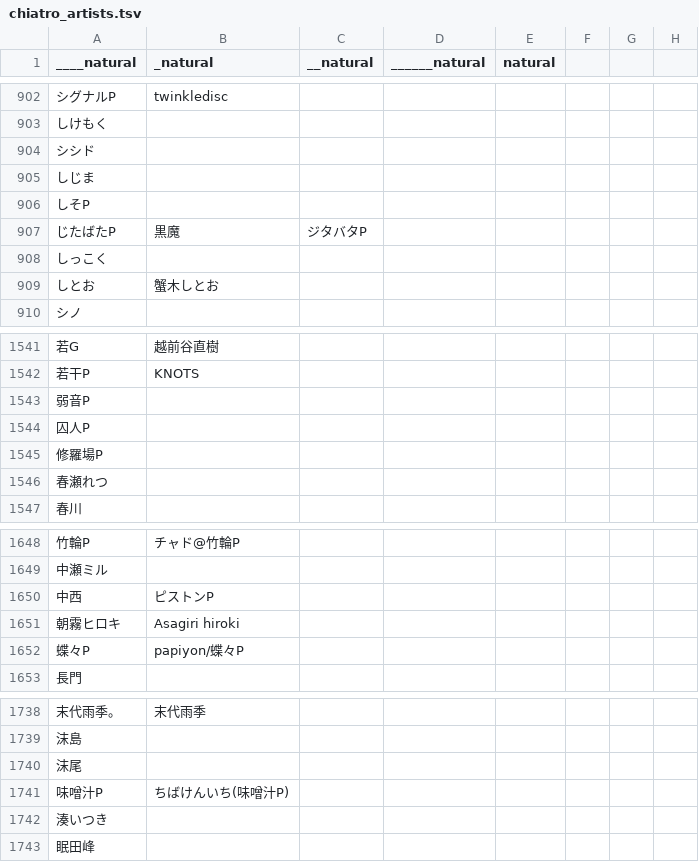
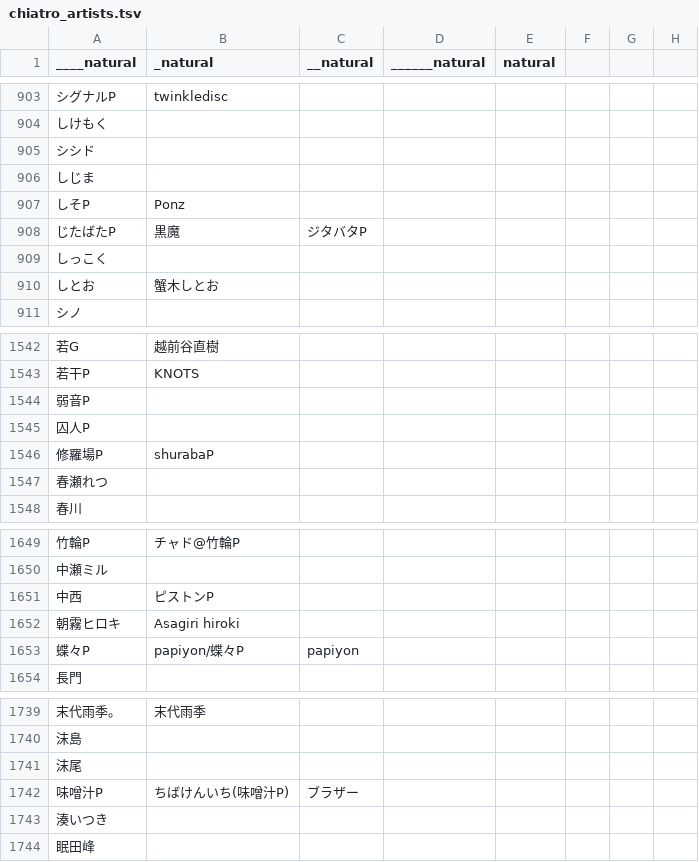
Before and after one commit to syd-voc/chiatro-db-site, a TSV file: organize/chiatro_artists.tsv, drawn as a sheet; only a part is shown, gaps mark what is left out; addresses are those after the commit; the diff covers the shown part only; the diff names each change by its address in the sheet, - before the commit and + after, or states it on an @@ line.

```diff
--- a/organize/chiatro_artists.tsv
+++ b/organize/chiatro_artists.tsv
-B907 (_natural): (empty)
+B907 (_natural): Ponz
-B1546 (_natural): (empty)
+B1546 (_natural): shurabaP
-C1653 (__natural): (empty)
+C1653 (__natural): papiyon
-C1742 (__natural): (empty)
+C1742 (__natural): ブラザー
```
Also changed, not shown: 1 added row and 5 edited cells elsewhere in this file, organize/chiatro_setlist_new.tsv, organize/chiatro_titles.tsv, 29 other files.
